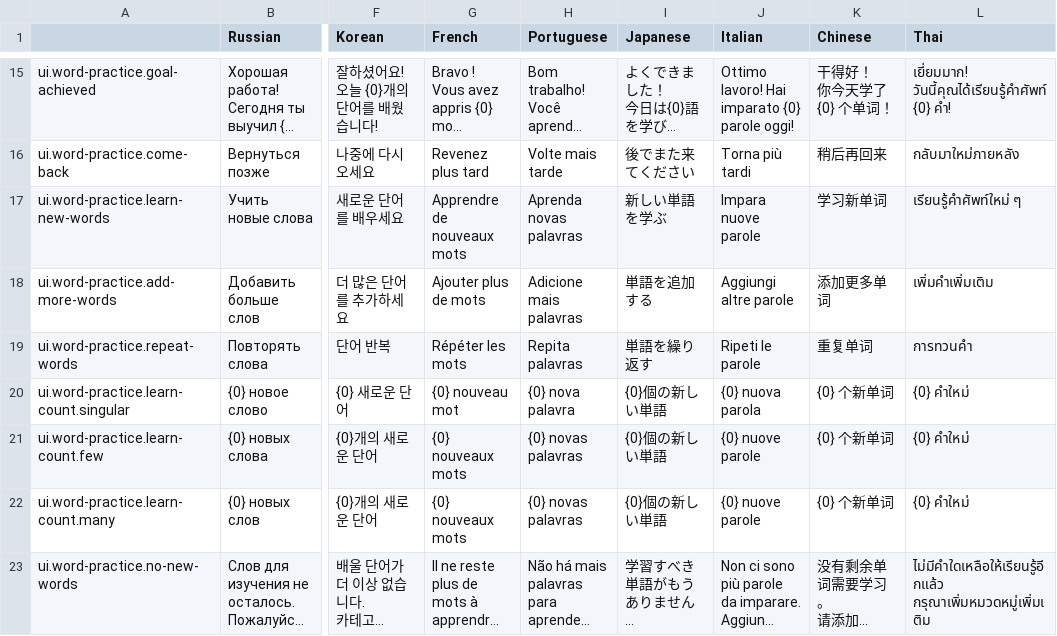
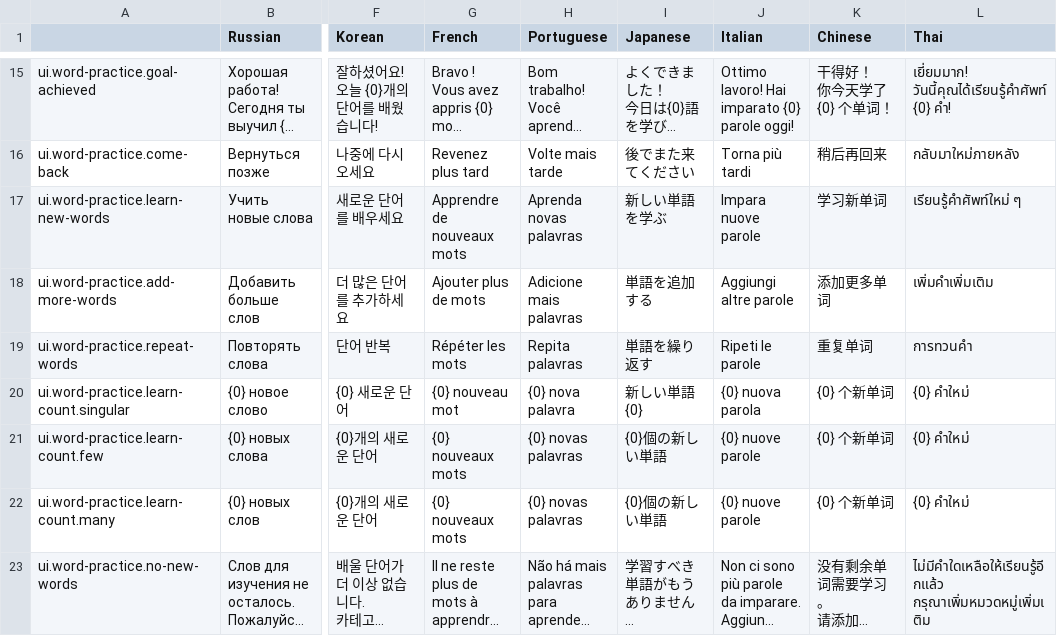
Before and after one commit to hurriCase/interval-ai, a CSV file: Assets/Resources/CustomLocalization/Localization/word-practice.csv, drawn as a sheet; only a part is shown, gaps mark what is left out; long unchanged cells end in …; the diff covers the shown part only; the diff names each change by its address in the sheet, - before the commit and + after, or states it on an @@ line.

```diff
--- a/Assets/Resources/CustomLocalization/Localization/word-practice.csv
+++ b/Assets/Resources/CustomLocalization/Localization/word-practice.csv
-I20 (Japanese): {0}個の新しい単語
+I20 (Japanese): 新しい単語 {0}
```
Also changed, not shown: 12 edited cells elsewhere in this file.
